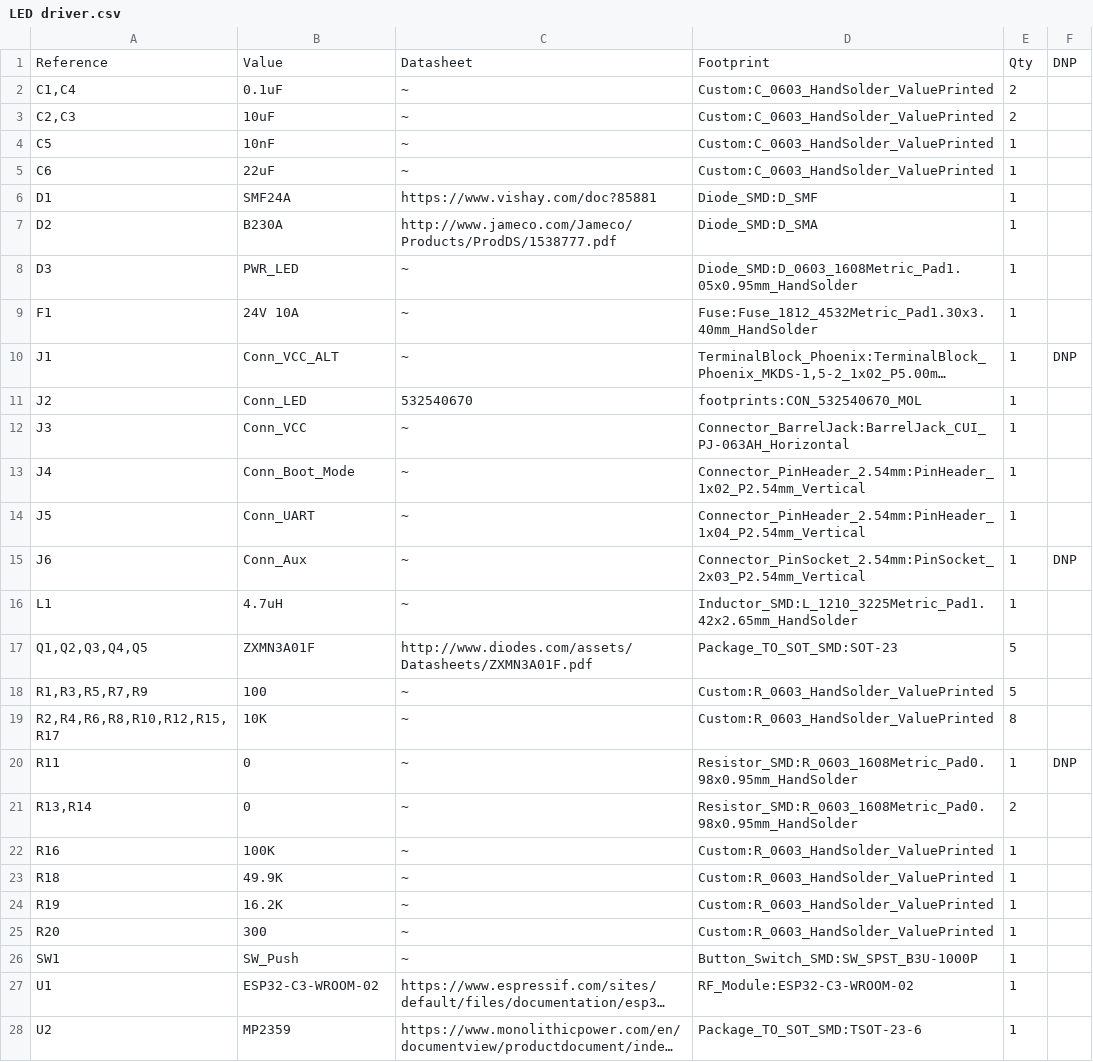
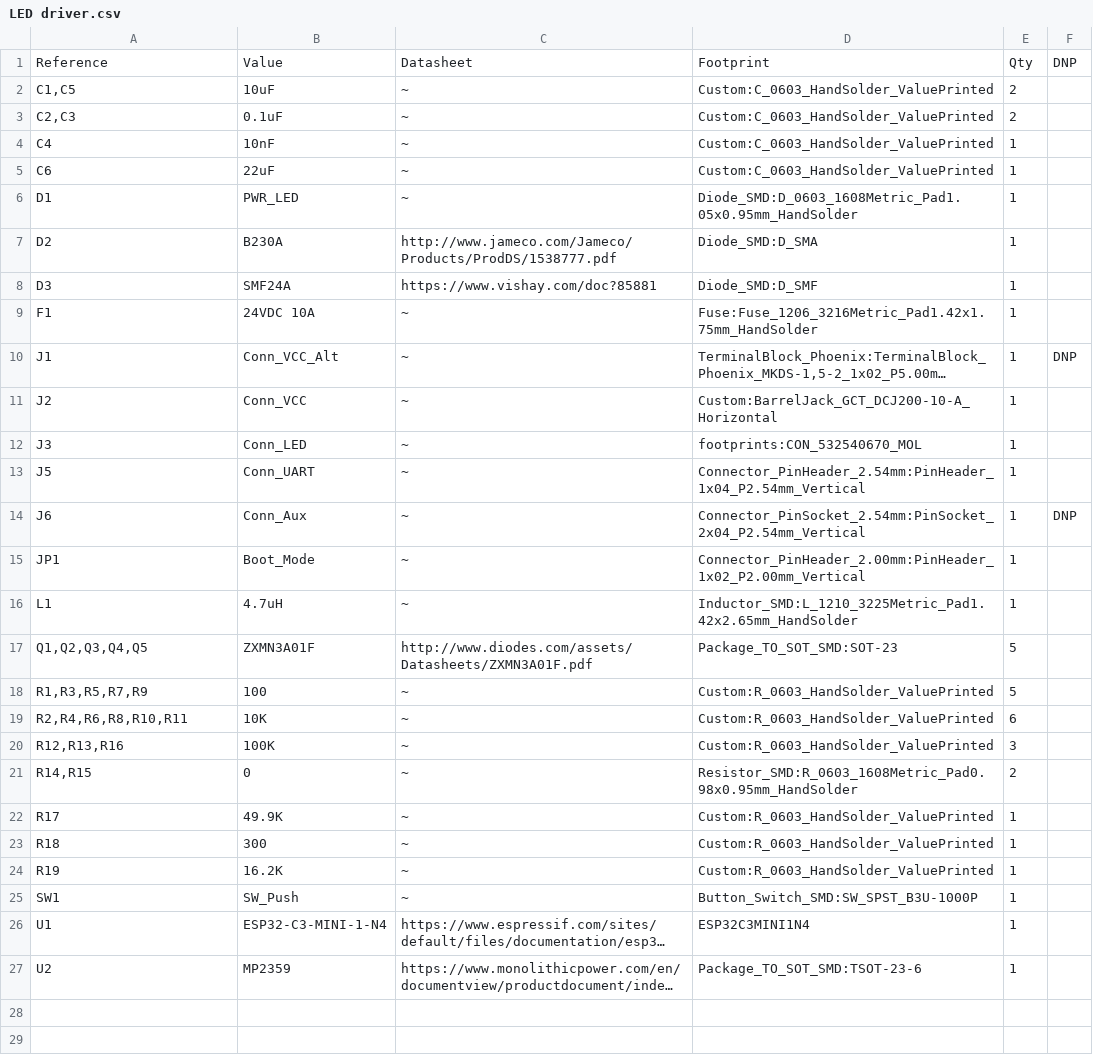
Before and after one commit to CodedSakura/electronics, a CSV file: LED driver/LED driver.csv, drawn as a sheet; long unchanged cells end in …; removed rows and columns are numbered as before the commit, all else as after; the diff names each change by its address in the sheet, - before the commit and + after, or states it on an @@ line.

```diff
--- a/LED driver/LED driver.csv
+++ b/LED driver/LED driver.csv
-A2: C1,C4
+A2: C1,C5
-B2: 0.1uF
+B2: 10uF
-B3: 10uF
+B3: 0.1uF
-A4: C5
+A4: C4
-B6: SMF24A
+B6: PWR_LED
-C6: https://www.vishay.com/doc?85881
+C6: ~
-D6: Diode_SMD:D_SMF
+D6: Diode_SMD:D_0603_1608Metric_Pad1.05x0.95mm_HandSolder
-B8: PWR_LED
+B8: SMF24A
-C8: ~
+C8: https://www.vishay.com/doc?85881
-D8: Diode_SMD:D_0603_1608Metric_Pad1.05x0.95mm_HandSolder
+D8: Diode_SMD:D_SMF
-B9: 24V 10A
+B9: 24VDC 10A
-D9: Fuse:Fuse_1812_4532Metric_Pad1.30x3.40mm_HandSolder
+D9: Fuse:Fuse_1206_3216Metric_Pad1.42x1.75mm_HandSolder
-B10: Conn_VCC_ALT
+B10: Conn_VCC_Alt
-B11: Conn_LED
+B11: Conn_VCC
-C11: 532540670
+C11: ~
-D11: footprints:CON_532540670_MOL
+D11: Custom:BarrelJack_GCT_DCJ200-10-A_Horizontal
-B12: Conn_VCC
+B12: Conn_LED
-D12: Connector_BarrelJack:BarrelJack_CUI_PJ-063AH_Horizontal
+D12: footprints:CON_532540670_MOL
-row 13: J4 | Conn_Boot_Mode | ~ | Connector_PinHeader_2.54mm:PinHeader_1x02_P2.54mm_Vertical | 1
-D14: Connector_PinSocket_2.54mm:PinSocket_2x03_P2.54mm_Vertical
+D14: Connector_PinSocket_2.54mm:PinSocket_2x04_P2.54mm_Vertical
+row 15: JP1 | Boot_Mode | ~ | Connector_PinHeader_2.00mm:PinHeader_1x02_P2.00mm_Vertical | 1
-A19: R2,R4,R6,R8,R10,R12,R15,R17
+A19: R2,R4,R6,R8,R10,R11
-E19: 8
+E19: 6
-row 20: R11 | 0 | ~ | Resistor_SMD:R_0603_1608Metric_Pad0.98x0.95mm_HandSolder | 1 | DNP
+row 20: R12,R13,R16 | 100K | ~ | Custom:R_0603_HandSolder_ValuePrinted | 3
-A21: R13,R14
+A21: R14,R15
-A22: R16
+A22: R17
-B22: 100K
+B22: 49.9K
-B23: 49.9K
+B23: 300
-row 25: R20 | 300 | ~ | Custom:R_0603_HandSolder_ValuePrinted | 1
-B26: ESP32-C3-WROOM-02
+B26: ESP32-C3-MINI-1-N4
-D26: RF_Module:ESP32-C3-WROOM-02
+D26: ESP32C3MINI1N4
```
Also changed, not shown: 12 other files.
